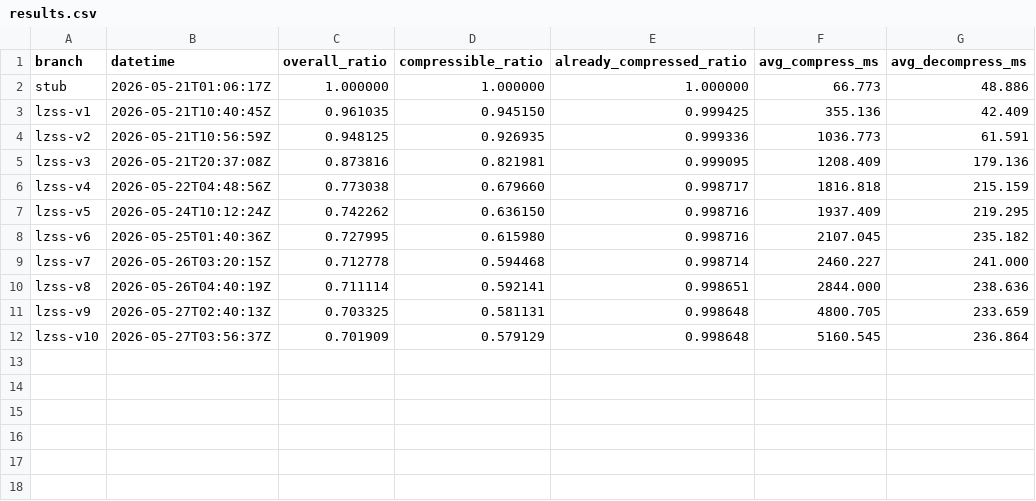
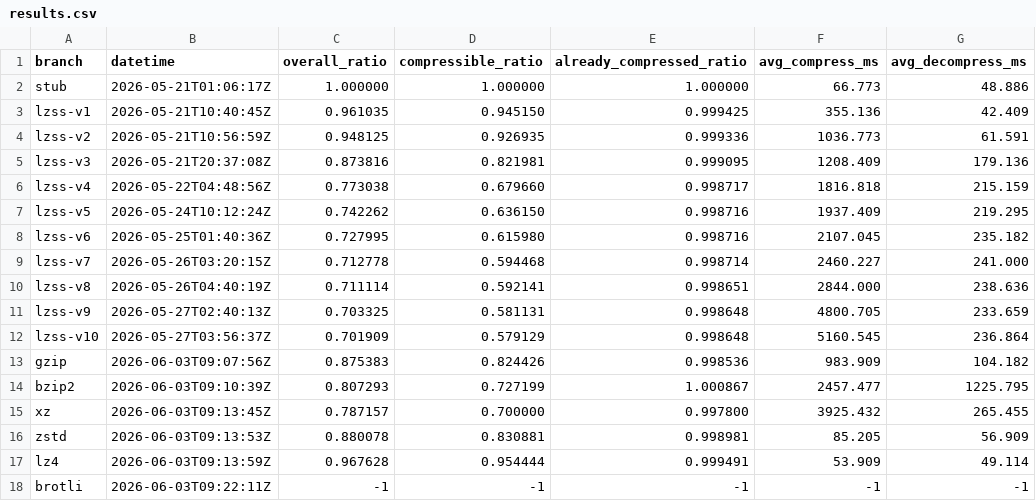
Before and after one commit to smitec/agent-compression, a CSV file: results.csv, drawn as a sheet; the diff names each change by its address in the sheet, - before the commit and + after, or states it on an @@ line.

```diff
--- a/results.csv
+++ b/results.csv
+row 13: gzip | 2026-06-03T09:07:56Z | 0.875383 | 0.824426 | 0.998536 | 983.909 | 104.182
+row 14: bzip2 | 2026-06-03T09:10:39Z | 0.807293 | 0.727199 | 1.000867 | 2457.477 | 1225.795
+row 15: xz | 2026-06-03T09:13:45Z | 0.787157 | 0.700000 | 0.997800 | 3925.432 | 265.455
+row 16: zstd | 2026-06-03T09:13:53Z | 0.880078 | 0.830881 | 0.998981 | 85.205 | 56.909
+row 17: lz4 | 2026-06-03T09:13:59Z | 0.967628 | 0.954444 | 0.999491 | 53.909 | 49.114
+row 18: brotli | 2026-06-03T09:22:11Z | -1 | -1 | -1 | -1 | -1
```
Also changed, not shown: 1 other file.
